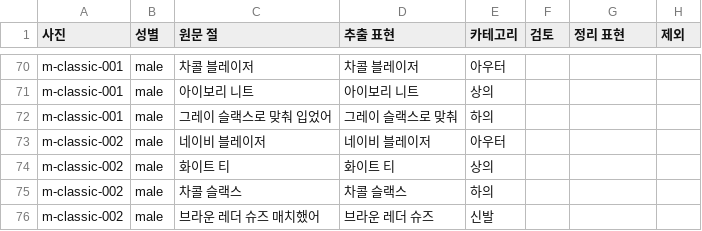
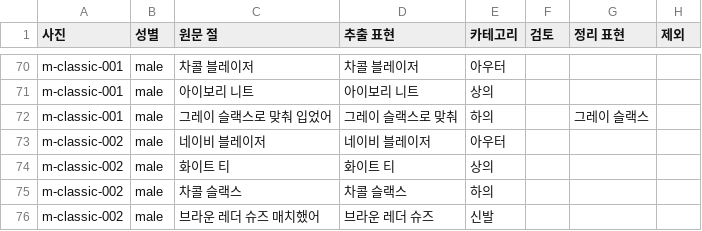
Before and after one commit to moodyfit/mood-app, a CSV file: scripts/curation/items.csv, drawn as a sheet; only a part is shown, gaps mark what is left out.

```diff
--- a/scripts/curation/items.csv
+++ b/scripts/curation/items.csv
@@ -71,3 +71,3 @@ m-classic-001,male,차콜 블레이저,차콜 블레이저,아우터,,,
 m-classic-001,male,아이보리 니트,아이보리 니트,상의,,,
-m-classic-001,male,그레이 슬랙스로 맞춰 입었어,그레이 슬랙스로 맞춰,하의,,,
+m-classic-001,male,그레이 슬랙스로 맞춰 입었어,그레이 슬랙스로 맞춰,하의,,그레이 슬랙스,
 m-classic-002,male,네이비 블레이저,네이비 블레이저,아우터,,,
```
Also changed, not shown: scripts/curation/queue.csv, 1 other file.
